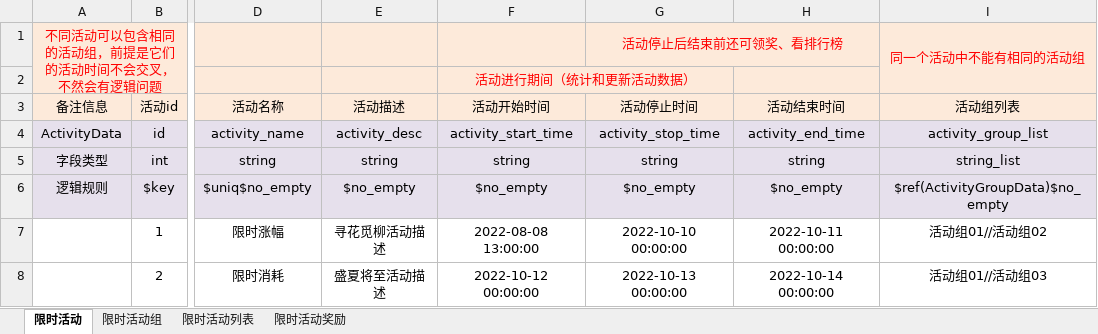
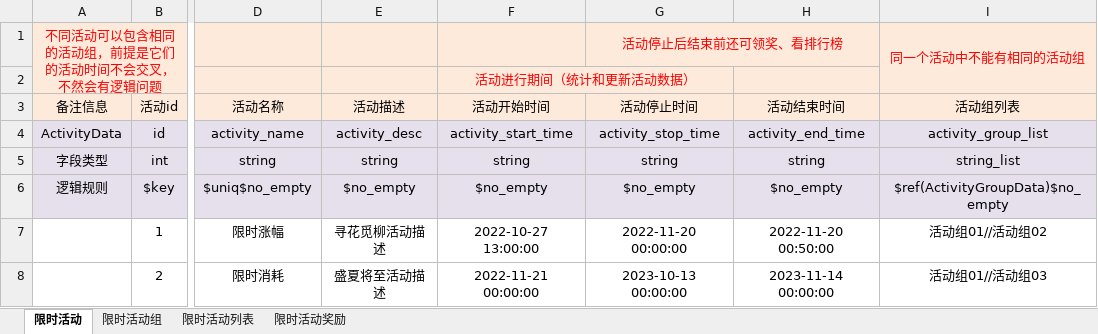
Before and after one commit to linhe-yangxue/uesharedata, an Excel workbook: exceldata/excel/all/X-限时活动.xlsx, sheet 限时活动, drawn as a sheet; only a part is shown, gaps mark what is left out; values as stored, in another font and other column widths than the file's, no borders; the diff names each change by its address in the sheet, - before the commit and + after, or states it on an @@ line.

```diff
--- a/exceldata/excel/all/X-限时活动.xlsx (sheet 限时活动)
+++ b/exceldata/excel/all/X-限时活动.xlsx (sheet 限时活动)
-F7 (活动开始时间): 2022-08-08 13:00:00
+F7 (活动开始时间): 2022-10-27 13:00:00
-G7 (活动停止时间): 2022-10-10 00:00:00
+G7 (活动停止时间): 2022-11-20 00:00:00
-H7 (活动结束时间): 2022-10-11 00:00:00
+H7 (活动结束时间): 2022-11-20 00:50:00
-F8 (活动开始时间): 2022-10-12 00:00:00
+F8 (活动开始时间): 2022-11-21 00:00:00
-G8 (活动停止时间): 2022-10-13 00:00:00
+G8 (活动停止时间): 2023-10-13 00:00:00
-H8 (活动结束时间): 2022-10-14 00:00:00
+H8 (活动结束时间): 2023-11-14 00:00:00
```
Also changed, not shown: exceldata/excel/all/C-充值活动表.xlsx, exceldata/excel/all/F-福利表.xlsx.
